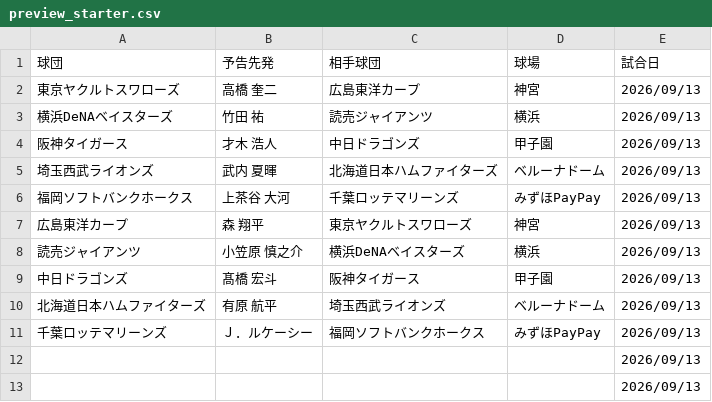
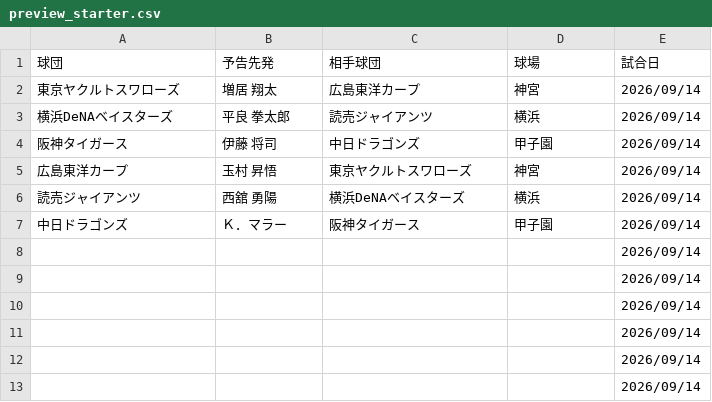
Before and after one commit to hitoshihirai07-hash/player-lens.pages, a CSV file: data/preview_starter.csv, drawn as a sheet.

```diff
--- a/data/preview_starter.csv
+++ b/data/preview_starter.csv
@@ -1,13 +1,13 @@
 球団,予告先発,相手球団,球場,試合日
-東京ヤクルトスワローズ,高橋 奎二,広島東洋カープ,神宮,2026/09/13
-横浜DeNAベイスターズ,竹田 祐,読売ジャイアンツ,横浜,2026/09/13
-阪神タイガース,才木 浩人,中日ドラゴンズ,甲子園,2026/09/13
-埼玉西武ライオンズ,武内 夏暉,北海道日本ハムファイターズ,ベルーナドーム,2026/09/13
-福岡ソフトバンクホークス,上茶谷 大河,千葉ロッテマリーンズ,みずほPayPay,2026/09/13
-広島東洋カープ,森 翔平,東京ヤクルトスワローズ,神宮,2026/09/13
-読売ジャイアンツ,小笠原 慎之介,横浜DeNAベイスターズ,横浜,2026/09/13
-中日ドラゴンズ,髙橋 宏斗,阪神タイガース,甲子園,2026/09/13
-北海道日本ハムファイターズ,有原 航平,埼玉西武ライオンズ,ベルーナドーム,2026/09/13
-千葉ロッテマリーンズ,Ｊ．ルケーシー,福岡ソフトバンクホークス,みずほPayPay,2026/09/13
-,,,,2026/09/13
-,,,,2026/09/13
+東京ヤクルトスワローズ,増居 翔太,広島東洋カープ,神宮,2026/09/14
+横浜DeNAベイスターズ,平良 拳太郎,読売ジャイアンツ,横浜,2026/09/14
+阪神タイガース,伊藤 将司,中日ドラゴンズ,甲子園,2026/09/14
+広島東洋カープ,玉村 昇悟,東京ヤクルトスワローズ,神宮,2026/09/14
+読売ジャイアンツ,西舘 勇陽,横浜DeNAベイスターズ,横浜,2026/09/14
+中日ドラゴンズ,Ｋ．マラー,阪神タイガース,甲子園,2026/09/14
+,,,,2026/09/14
+,,,,2026/09/14
+,,,,2026/09/14
+,,,,2026/09/14
+,,,,2026/09/14
+,,,,2026/09/14
```
Also changed, not shown: data/2026stats_batter.csv, data/registration_history.csv, 16 other files.
